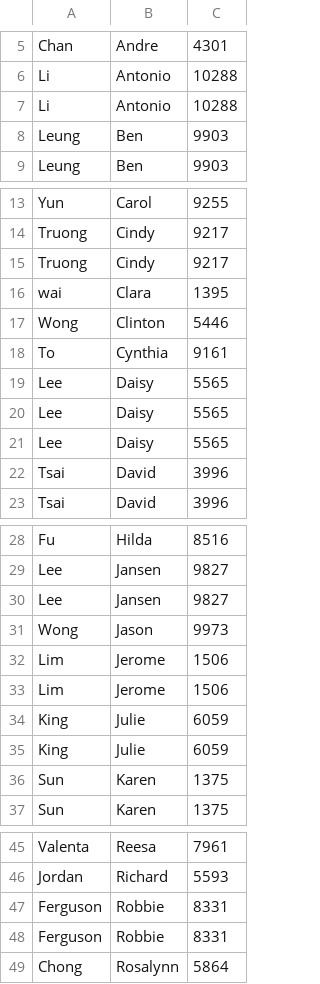
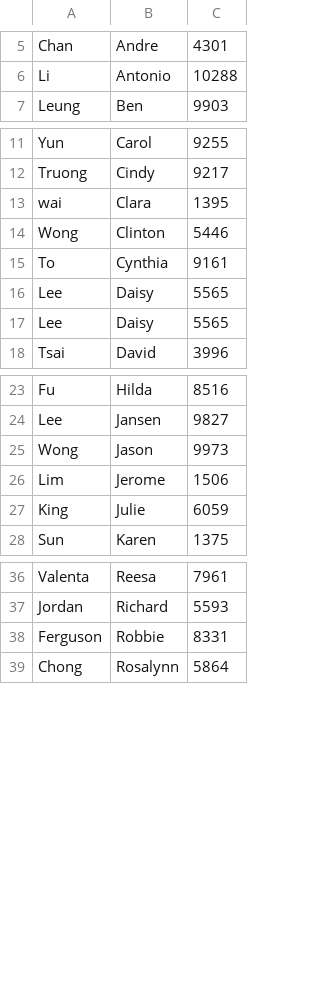
Before and after one commit to nurandhawa/VRC, a CSV file: ladder.csv, drawn as a sheet; only a part is shown, gaps mark what is left out; the diff covers the shown part only.

Commit message:
Fix duplicate entries in ladder.csv
Duplicate entries causing trouble when generating Pairs

```diff
--- a/ladder.csv
+++ b/ladder.csv
@@ -6,4 +6,2 @@ Chan,Andre,4301,
 Li,Antonio,10288,
-Li,Antonio,10288,
-Leung,Ben,9903,
 Leung,Ben,9903,
@@ -14,3 +12,2 @@ Yun,Carol,9255,
 Truong,Cindy,9217,
-Truong,Cindy,9217,
 wai,Clara,1395,
@@ -20,4 +17,2 @@ Lee,Daisy,5565,
 Lee,Daisy,5565,
-Lee,Daisy,5565,
-Tsai,David,3996,
 Tsai,David,3996,
@@ -29,9 +24,5 @@ Fu,Hilda,8516,
 Lee,Jansen,9827,
-Lee,Jansen,9827,
 Wong,Jason,9973,
 Lim,Jerome,1506,
-Lim,Jerome,1506,
 King,Julie,6059,
-King,Julie,6059,
-Sun,Karen,1375,
 Sun,Karen,1375,
@@ -46,3 +37,2 @@ Valenta,Reesa,7961,
 Jordan,Richard,5593,
-Ferguson,Robbie,8331,
 Ferguson,Robbie,8331,
```
Also changed, not shown: 1 removed row elsewhere in this file, 2 other files.
